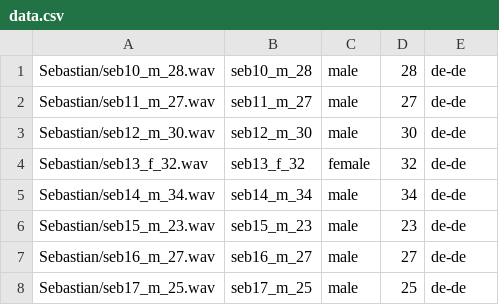
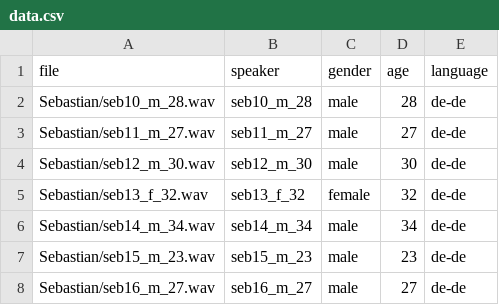
Before and after one commit to felixbur/maspra, a CSV file: databases/tub-age2/data.csv, drawn as a sheet; only a part is shown; the shorter side is filled out with more unchanged rows.

Commit message:
update

```diff
--- a/databases/tub-age2/data.csv
+++ b/databases/tub-age2/data.csv
@@ -1 +1,2 @@
+file,speaker,gender,age,language
 Sebastian/seb10_m_28.wav,seb10_m_28,male,28,de-de
```
